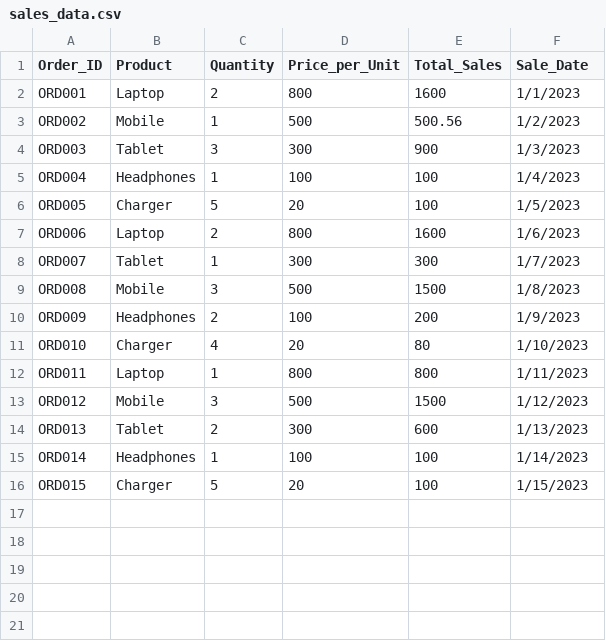
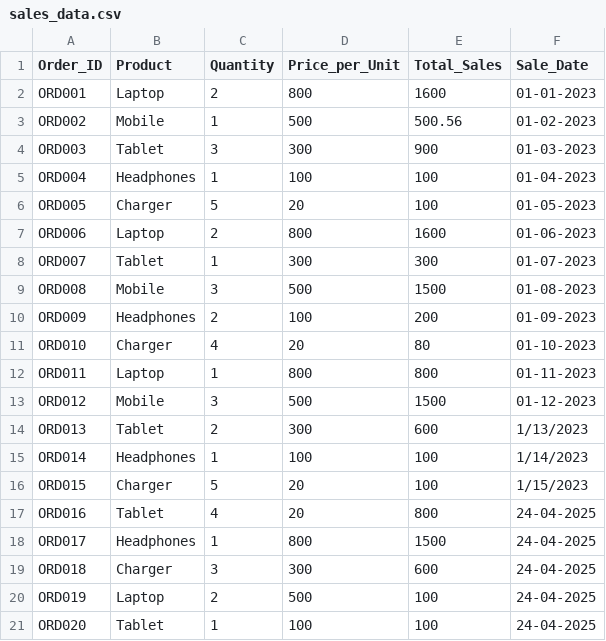
Before and after one commit to devesh20102/My-Project, a CSV file: sales_data.csv, drawn as a sheet.

Commit message:
Add files via upload

```diff
--- a/sales_data.csv
+++ b/sales_data.csv
@@ -1,14 +1,14 @@
 Order_ID,Product,Quantity,Price_per_Unit,Total_Sales,Sale_Date
-ORD001,Laptop,2,800,1600,1/1/2023
-ORD002,Mobile,1,500,500.56,1/2/2023
-ORD003,Tablet,3,300,900,1/3/2023
-ORD004,Headphones,1,100,100,1/4/2023
-ORD005,Charger,5,20,100,1/5/2023
-ORD006,Laptop,2,800,1600,1/6/2023
-ORD007,Tablet,1,300,300,1/7/2023
-ORD008,Mobile,3,500,1500,1/8/2023
-ORD009,Headphones,2,100,200,1/9/2023
-ORD010,Charger,4,20,80,1/10/2023
-ORD011,Laptop,1,800,800,1/11/2023
-ORD012,Mobile,3,500,1500,1/12/2023
+ORD001,Laptop,2,800,1600,01-01-2023
+ORD002,Mobile,1,500,500.56,01-02-2023
+ORD003,Tablet,3,300,900,01-03-2023
+ORD004,Headphones,1,100,100,01-04-2023
+ORD005,Charger,5,20,100,01-05-2023
+ORD006,Laptop,2,800,1600,01-06-2023
+ORD007,Tablet,1,300,300,01-07-2023
+ORD008,Mobile,3,500,1500,01-08-2023
+ORD009,Headphones,2,100,200,01-09-2023
+ORD010,Charger,4,20,80,01-10-2023
+ORD011,Laptop,1,800,800,01-11-2023
+ORD012,Mobile,3,500,1500,01-12-2023
 ORD013,Tablet,2,300,600,1/13/2023
@@ -16 +16,6 @@ ORD014,Headphones,1,100,100,1/14/2023
 ORD015,Charger,5,20,100,1/15/2023
+ORD016,Tablet,4,20,800,24-04-2025
+ORD017,Headphones,1,800,1500,24-04-2025
+ORD018,Charger,3,300,600,24-04-2025
+ORD019,Laptop,2,500,100,24-04-2025
+ORD020,Tablet,1,100,100,24-04-2025
```
